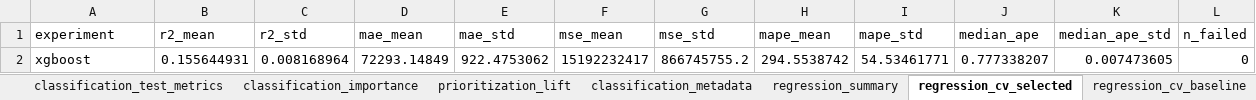
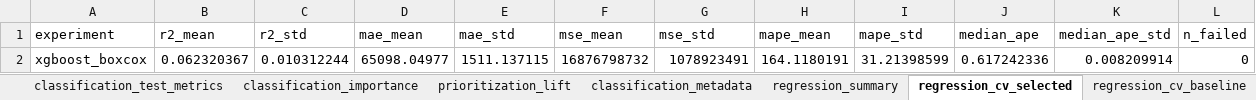
Before and after one commit to mrbungie/mib_cars_analysis, an Excel workbook: slidedeck/data/model_slide_data.xlsx, sheet regression_cv_selected, drawn as a sheet; values as stored, in another font and other column widths than the file's, no borders; removed rows and columns are numbered as before the commit, all else as after; the diff names each change by its address in the sheet, - before the commit and + after, or states it on an @@ line.

```diff
--- a/slidedeck/data/model_slide_data.xlsx (sheet regression_cv_selected)
+++ b/slidedeck/data/model_slide_data.xlsx (sheet regression_cv_selected)
-row 2: xgboost | 0.155644931 | 0.008168964 | 72293.14849 | 922.4753062 | 15192232417 | 866745755.2 | 294.5538742 | 54.53461771 | 0.777338207 | 0.007473605 | 0
+row 2: xgboost_boxcox | 0.062320367 | 0.010312244 | 65098.04977 | 1511.137115 | 16876798732 | 1078923491 | 164.1180191 | 31.21398599 | 0.617242336 | 0.008209914 | 0
```
Also changed, not shown: sheet forecast_predictions_sample, sheet regression_summary, sheet regression_importance, sheet classification_summary, sheet regression_test_metrics, sheet regression_metadata, 3 more sheets, slidedeck/data/model_metric_tables.xlsx, 11 other files.
